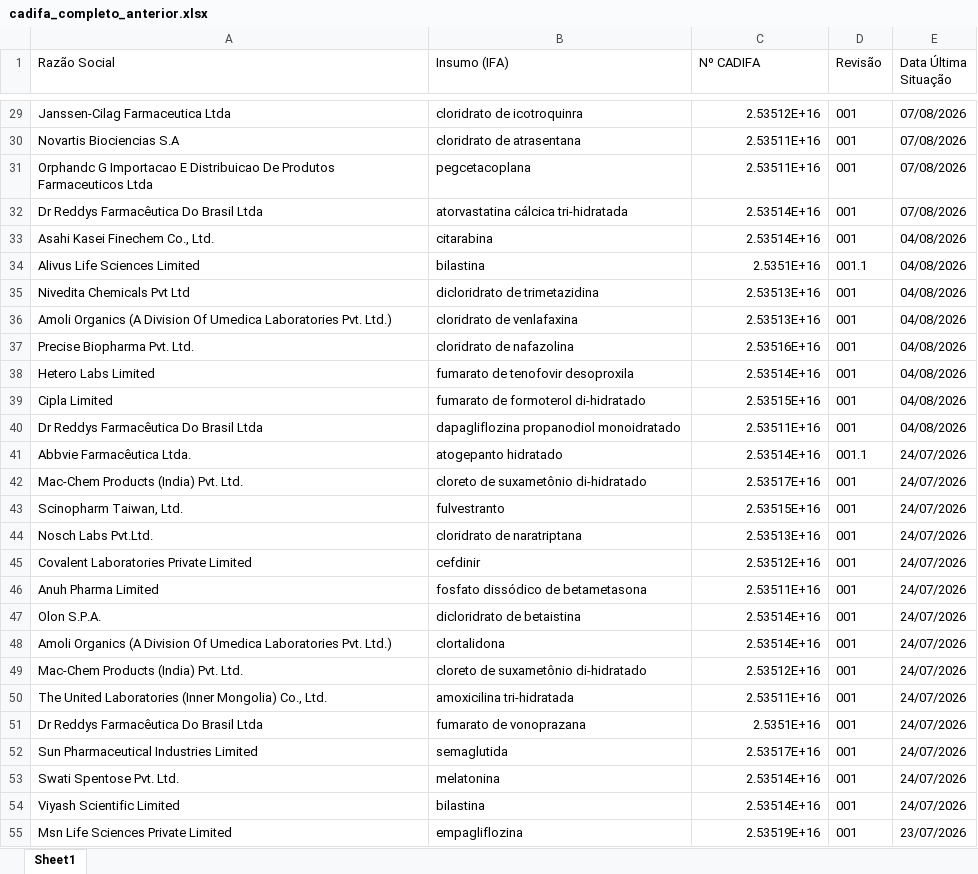
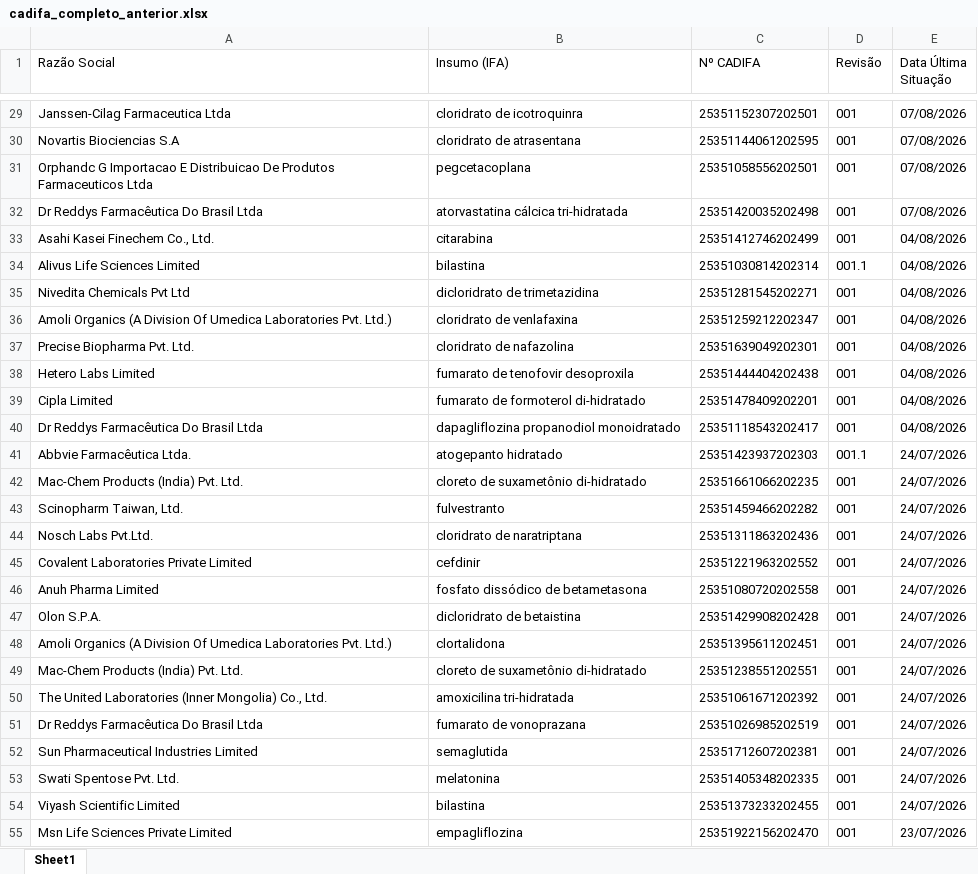
Before and after one commit to anastorion-oss/anvisa_monitorcadifa_withoutPA, an Excel workbook: cadifa_completo_anterior.xlsx, sheet Sheet1, drawn as a sheet; only a part is shown, gaps mark what is left out; values as stored, in another font and other column widths than the file's, no borders; the diff covers the shown part only; the diff names each change by its address in the sheet, - before the commit and + after, or states it on an @@ line.

```diff
--- a/cadifa_completo_anterior.xlsx (sheet Sheet1)
+++ b/cadifa_completo_anterior.xlsx (sheet Sheet1)
-C29 (Nº CADIFA): 2.53512E+16
+C29 (Nº CADIFA): 25351152307202501
-C30 (Nº CADIFA): 2.53511E+16
+C30 (Nº CADIFA): 25351144061202595
-C31 (Nº CADIFA): 2.53511E+16
+C31 (Nº CADIFA): 25351058556202501
-C32 (Nº CADIFA): 2.53514E+16
+C32 (Nº CADIFA): 25351420035202498
-C33 (Nº CADIFA): 2.53514E+16
+C33 (Nº CADIFA): 25351412746202499
-C34 (Nº CADIFA): 2.5351E+16
+C34 (Nº CADIFA): 25351030814202314
-C35 (Nº CADIFA): 2.53513E+16
+C35 (Nº CADIFA): 25351281545202271
-C36 (Nº CADIFA): 2.53513E+16
+C36 (Nº CADIFA): 25351259212202347
-C37 (Nº CADIFA): 2.53516E+16
+C37 (Nº CADIFA): 25351639049202301
-C38 (Nº CADIFA): 2.53514E+16
+C38 (Nº CADIFA): 25351444404202438
-C39 (Nº CADIFA): 2.53515E+16
+C39 (Nº CADIFA): 25351478409202201
-C40 (Nº CADIFA): 2.53511E+16
+C40 (Nº CADIFA): 25351118543202417
-C41 (Nº CADIFA): 2.53514E+16
+C41 (Nº CADIFA): 25351423937202303
-C42 (Nº CADIFA): 2.53517E+16
+C42 (Nº CADIFA): 25351661066202235
-C43 (Nº CADIFA): 2.53515E+16
+C43 (Nº CADIFA): 25351459466202282
-C44 (Nº CADIFA): 2.53513E+16
+C44 (Nº CADIFA): 25351311863202436
-C45 (Nº CADIFA): 2.53512E+16
+C45 (Nº CADIFA): 25351221963202552
-C46 (Nº CADIFA): 2.53511E+16
+C46 (Nº CADIFA): 25351080720202558
-C47 (Nº CADIFA): 2.53514E+16
+C47 (Nº CADIFA): 25351429908202428
-C48 (Nº CADIFA): 2.53514E+16
+C48 (Nº CADIFA): 25351395611202451
-C49 (Nº CADIFA): 2.53512E+16
+C49 (Nº CADIFA): 25351238551202551
-C50 (Nº CADIFA): 2.53511E+16
+C50 (Nº CADIFA): 25351061671202392
-C51 (Nº CADIFA): 2.5351E+16
+C51 (Nº CADIFA): 25351026985202519
-C52 (Nº CADIFA): 2.53517E+16
+C52 (Nº CADIFA): 25351712607202381
-C53 (Nº CADIFA): 2.53514E+16
+C53 (Nº CADIFA): 25351405348202335
-C54 (Nº CADIFA): 2.53514E+16
+C54 (Nº CADIFA): 25351373233202455
-C55 (Nº CADIFA): 2.53519E+16
+C55 (Nº CADIFA): 25351922156202470
```
Also changed, not shown: 586 edited cells elsewhere in this sheet.
